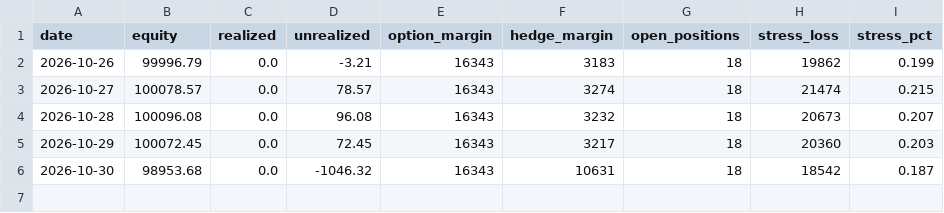
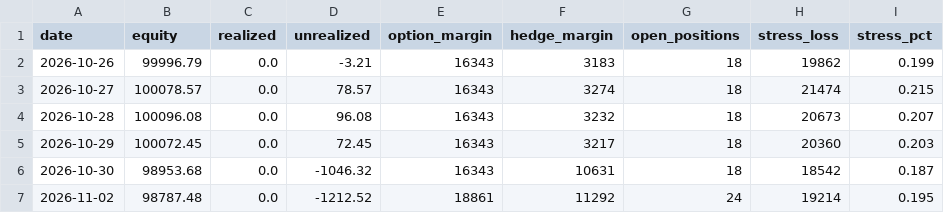
Before and after one commit to NFSBusan/HeyTest, a CSV file: results/paper_trades/account.csv, drawn as a sheet; the diff names each change by its address in the sheet, - before the commit and + after, or states it on an @@ line.

```diff
--- a/results/paper_trades/account.csv
+++ b/results/paper_trades/account.csv
+row 7: 2026-11-02 | 98787.48 | 0.0 | -1212.52 | 18861 | 11292 | 24 | 19214 | 0.195
```
Also changed, not shown: results/paper_trades/book.csv, 4 other files.
